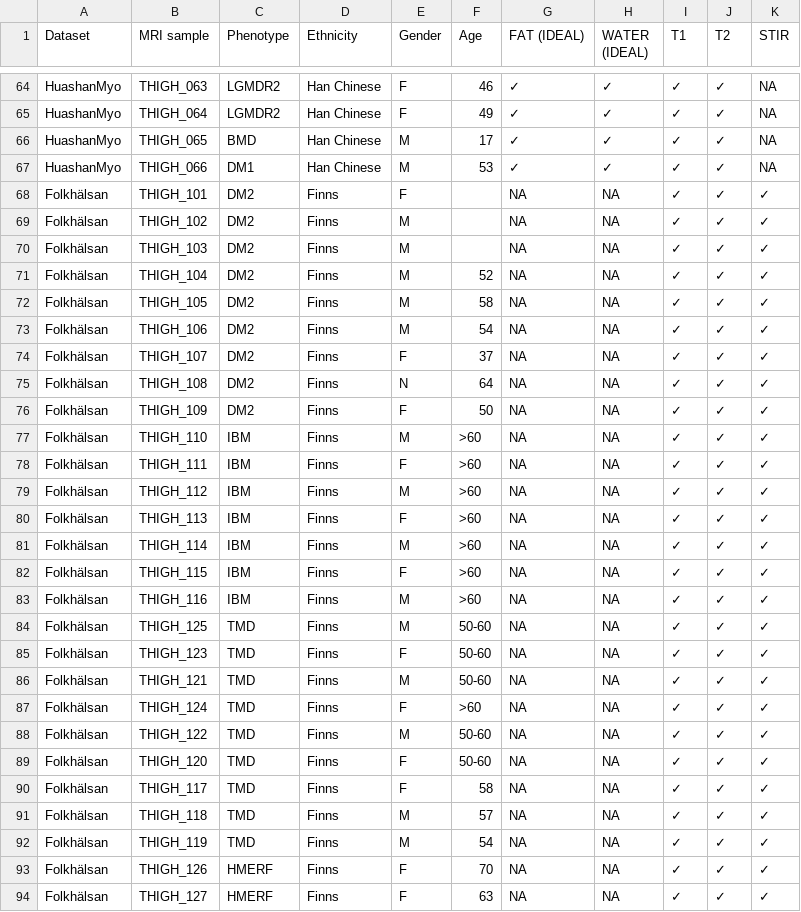
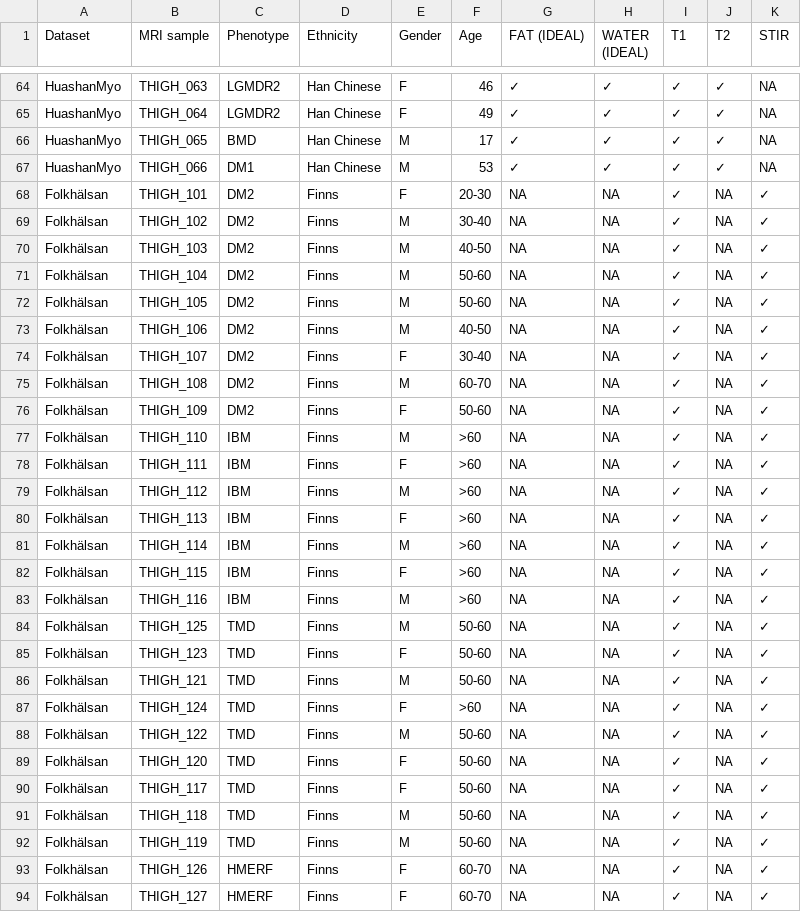
Before and after one commit to Hirriririir/Multimodal-Multiethnic-Thigh-Muscle-MRI-analysis, a CSV file: MRI_metadata.csv, drawn as a sheet; only a part is shown, gaps mark what is left out; the diff covers the shown part only.

Commit message:
Update

```diff
--- a/MRI_metadata.csv
+++ b/MRI_metadata.csv
@@ -67,28 +67,28 @@ HuashanMyo,THIGH_065,BMD,Han Chinese,M,17,✓,✓,✓,✓,NA
 HuashanMyo,THIGH_066,DM1,Han Chinese,M,53,✓,✓,✓,✓,NA
-Folkhälsan,THIGH_101,DM2,Finns,F,,NA,NA,✓,✓,✓
-Folkhälsan,THIGH_102,DM2,Finns,M,,NA,NA,✓,✓,✓
-Folkhälsan,THIGH_103,DM2,Finns,M,,NA,NA,✓,✓,✓
-Folkhälsan,THIGH_104,DM2,Finns,M,52,NA,NA,✓,✓,✓
-Folkhälsan,THIGH_105,DM2,Finns,M,58,NA,NA,✓,✓,✓
-Folkhälsan,THIGH_106,DM2,Finns,M,54,NA,NA,✓,✓,✓
-Folkhälsan,THIGH_107,DM2,Finns,F,37,NA,NA,✓,✓,✓
-Folkhälsan,THIGH_108,DM2,Finns,N,64,NA,NA,✓,✓,✓
-Folkhälsan,THIGH_109,DM2,Finns,F,50,NA,NA,✓,✓,✓
-Folkhälsan,THIGH_110,IBM,Finns,M,>60,NA,NA,✓,✓,✓
-Folkhälsan,THIGH_111,IBM,Finns,F,>60,NA,NA,✓,✓,✓
-Folkhälsan,THIGH_112,IBM,Finns,M,>60,NA,NA,✓,✓,✓
-Folkhälsan,THIGH_113,IBM,Finns,F,>60,NA,NA,✓,✓,✓
-Folkhälsan,THIGH_114,IBM,Finns,M,>60,NA,NA,✓,✓,✓
-Folkhälsan,THIGH_115,IBM,Finns,F,>60,NA,NA,✓,✓,✓
-Folkhälsan,THIGH_116,IBM,Finns,M,>60,NA,NA,✓,✓,✓
-Folkhälsan,THIGH_125,TMD,Finns,M,50-60,NA,NA,✓,✓,✓
-Folkhälsan,THIGH_123,TMD,Finns,F,50-60,NA,NA,✓,✓,✓
-Folkhälsan,THIGH_121,TMD,Finns,M,50-60,NA,NA,✓,✓,✓
-Folkhälsan,THIGH_124,TMD,Finns,F,>60,NA,NA,✓,✓,✓
-Folkhälsan,THIGH_122,TMD,Finns,M,50-60,NA,NA,✓,✓,✓
-Folkhälsan,THIGH_120,TMD,Finns,F,50-60,NA,NA,✓,✓,✓
-Folkhälsan,THIGH_117,TMD,Finns,F,58,NA,NA,✓,✓,✓
-Folkhälsan,THIGH_118,TMD,Finns,M,57,NA,NA,✓,✓,✓
-Folkhälsan,THIGH_119,TMD,Finns,M,54,NA,NA,✓,✓,✓
-Folkhälsan,THIGH_126,HMERF,Finns,F,70,NA,NA,✓,✓,✓
-Folkhälsan,THIGH_127,HMERF,Finns,F,63,NA,NA,✓,✓,✓
+Folkhälsan,THIGH_101,DM2,Finns,F,20-30,NA,NA,✓,NA,✓
+Folkhälsan,THIGH_102,DM2,Finns,M,30-40,NA,NA,✓,NA,✓
+Folkhälsan,THIGH_103,DM2,Finns,M,40-50,NA,NA,✓,NA,✓
+Folkhälsan,THIGH_104,DM2,Finns,M,50-60,NA,NA,✓,NA,✓
+Folkhälsan,THIGH_105,DM2,Finns,M,50-60,NA,NA,✓,NA,✓
+Folkhälsan,THIGH_106,DM2,Finns,M,40-50,NA,NA,✓,NA,✓
+Folkhälsan,THIGH_107,DM2,Finns,F,30-40,NA,NA,✓,NA,✓
+Folkhälsan,THIGH_108,DM2,Finns,M,60-70,NA,NA,✓,NA,✓
+Folkhälsan,THIGH_109,DM2,Finns,F,50-60,NA,NA,✓,NA,✓
+Folkhälsan,THIGH_110,IBM,Finns,M,>60,NA,NA,✓,NA,✓
+Folkhälsan,THIGH_111,IBM,Finns,F,>60,NA,NA,✓,NA,✓
+Folkhälsan,THIGH_112,IBM,Finns,M,>60,NA,NA,✓,NA,✓
+Folkhälsan,THIGH_113,IBM,Finns,F,>60,NA,NA,✓,NA,✓
+Folkhälsan,THIGH_114,IBM,Finns,M,>60,NA,NA,✓,NA,✓
+Folkhälsan,THIGH_115,IBM,Finns,F,>60,NA,NA,✓,NA,✓
+Folkhälsan,THIGH_116,IBM,Finns,M,>60,NA,NA,✓,NA,✓
+Folkhälsan,THIGH_125,TMD,Finns,M,50-60,NA,NA,✓,NA,✓
+Folkhälsan,THIGH_123,TMD,Finns,F,50-60,NA,NA,✓,NA,✓
+Folkhälsan,THIGH_121,TMD,Finns,M,50-60,NA,NA,✓,NA,✓
+Folkhälsan,THIGH_124,TMD,Finns,F,>60,NA,NA,✓,NA,✓
+Folkhälsan,THIGH_122,TMD,Finns,M,50-60,NA,NA,✓,NA,✓
+Folkhälsan,THIGH_120,TMD,Finns,F,50-60,NA,NA,✓,NA,✓
+Folkhälsan,THIGH_117,TMD,Finns,F,50-60,NA,NA,✓,NA,✓
+Folkhälsan,THIGH_118,TMD,Finns,M,50-60,NA,NA,✓,NA,✓
+Folkhälsan,THIGH_119,TMD,Finns,M,50-60,NA,NA,✓,NA,✓
+Folkhälsan,THIGH_126,HMERF,Finns,F,60-70,NA,NA,✓,NA,✓
+Folkhälsan,THIGH_127,HMERF,Finns,F,60-70,NA,NA,✓,NA,✓
```
Also changed, not shown: 36 edited cells elsewhere in this file.
